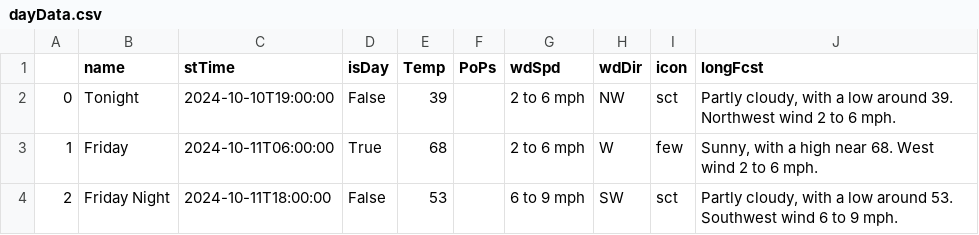
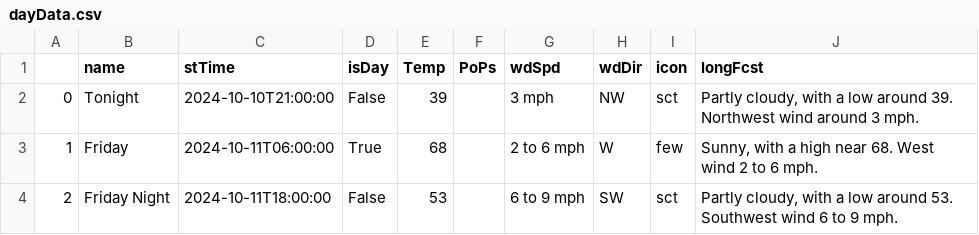
Before and after one commit to avinasharavind/weather-dashboard, a CSV file: static/files/dayData.csv, drawn as a sheet; only a part is shown.

```diff
--- a/static/files/dayData.csv
+++ b/static/files/dayData.csv
@@ -1,3 +1,3 @@
 ,name,stTime,isDay,Temp,PoPs,wdSpd,wdDir,icon,longFcst
-0,Tonight,2024-10-10T19:00:00,False,39,,2 to 6 mph,NW,sct,"Partly cloudy, with a low around 39. Northwest wind 2 to 6 mph."
+0,Tonight,2024-10-10T21:00:00,False,39,,3 mph,NW,sct,"Partly cloudy, with a low around 39. Northwest wind around 3 mph."
 1,Friday,2024-10-11T06:00:00,True,68,,2 to 6 mph,W,few,"Sunny, with a high near 68. West wind 2 to 6 mph."
```
Also changed, not shown: static/files/hourData.csv, 2 other files.
